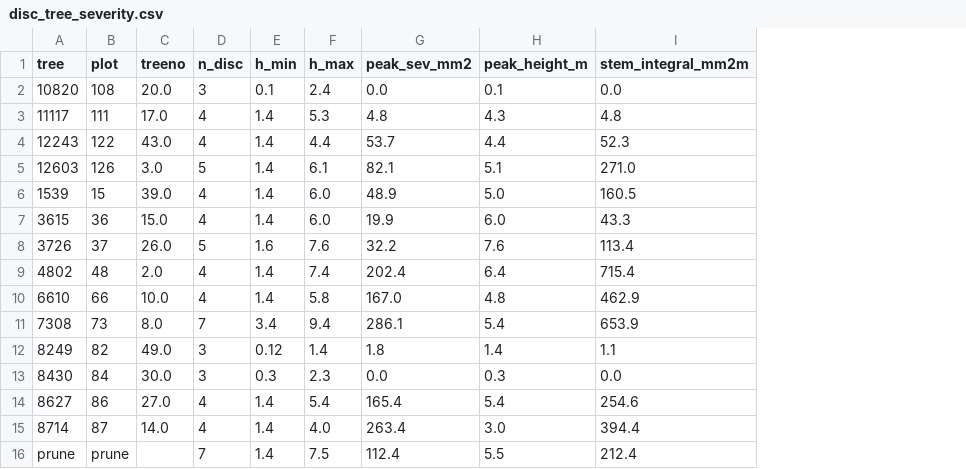
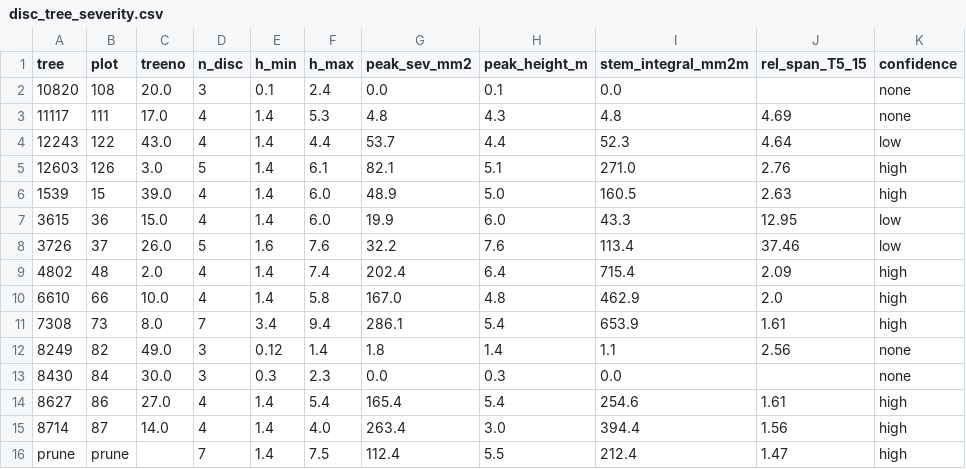
Before and after one commit to StevenDovey/RangipoDiscs, a CSV file: disc_tree_severity.csv, drawn as a sheet; the diff names each change by its address in the sheet, - before the commit and + after, or states it on an @@ line.

```diff
--- a/disc_tree_severity.csv
+++ b/disc_tree_severity.csv
+column J (rel_span_T5_15), rows 3-16: 4.69 | 4.64 | 2.76 | 2.63 | 12.95 | 37.46 | 2.09 | 2.0 | 1.61 | 2.56 |  | 1.61 | 1.56 | 1.47
+column K (confidence), rows 2-16: none | none | low | high | high | low | low | high | high | high | none | none | high | high | high
```
Also changed, not shown: 1 other file.
